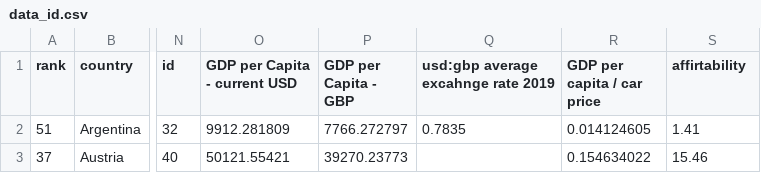
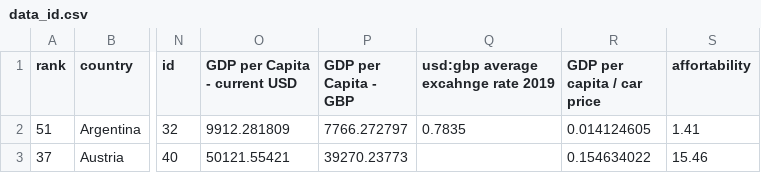
Before and after one commit to AndreasPetrou/AndreasPetrou.github.io, a CSV file: data_id.csv, drawn as a sheet; only a part is shown, gaps mark what is left out; the diff names each change by its address in the sheet, - before the commit and + after, or states it on an @@ line.

Commit message:
Update data_id.csv

```diff
--- a/data_id.csv
+++ b/data_id.csv
-S1: affirtability
+S1: affortability
```
